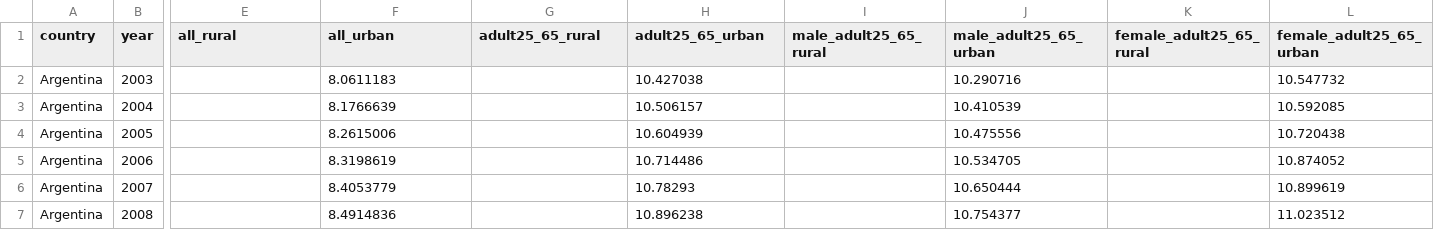
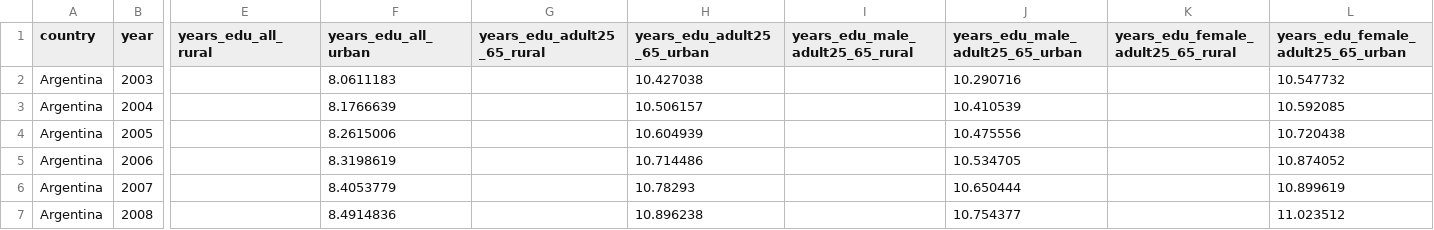
Before and after one commit to solchiara/python_final_proj, a CSV file: data/cleaned/all_education.csv (was data/cleaned_education.csv), drawn as a sheet; only a part is shown, gaps mark what is left out; the diff names each change by its address in the sheet, - before the commit and + after, or states it on an @@ line.

```diff
--- a/data/cleaned_education.csv
+++ b/data/cleaned/all_education.csv
-E1: all_rural
+E1: years_edu_all_rural
-F1: all_urban
+F1: years_edu_all_urban
-G1: adult25_65_rural
+G1: years_edu_adult25_65_rural
-H1: adult25_65_urban
+H1: years_edu_adult25_65_urban
-I1: male_adult25_65_rural
+I1: years_edu_male_adult25_65_rural
-J1: male_adult25_65_urban
+J1: years_edu_male_adult25_65_urban
-K1: female_adult25_65_rural
+K1: years_edu_female_adult25_65_rural
-L1: female_adult25_65_urban
+L1: years_edu_female_adult25_65_urban
```
Also changed, not shown: 17 other files.
